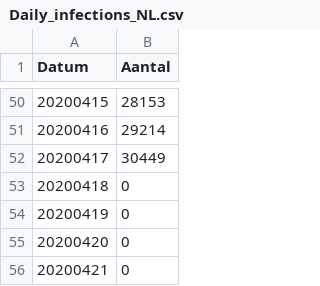
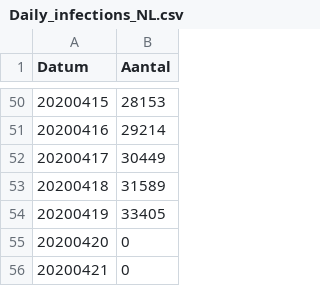
Before and after one commit to lsiepman/covid19NL, a CSV file: Daily_infections_NL.csv, drawn as a sheet; only a part is shown, gaps mark what is left out.

Commit message:
Data updates upto 20 april

```diff
--- a/Daily_infections_NL.csv
+++ b/Daily_infections_NL.csv
@@ -52,4 +52,4 @@ Datum,Aantal
 20200417,30449
-20200418,0
-20200419,0
+20200418,31589
+20200419,33405
 20200420,0
```
Also changed, not shown: 4 other files.
